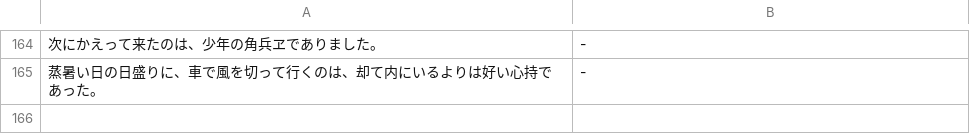
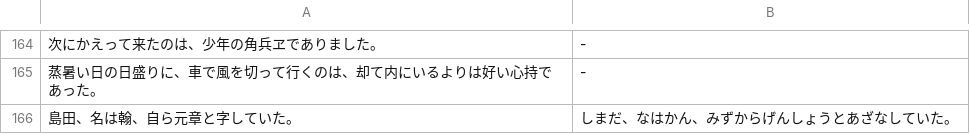
Before and after one commit to akitenkrad/rs-typing-trainer, a TSV file: tools/gen-data/overrides/ja_sentences.tsv, drawn as a sheet; only a part is shown, gaps mark what is left out.

Commit message:
Show each step's goal live, report readings with Ctrl+R, fix name readings, and show sentence sources
MYTASK-3633 MYTASK-3635 MYTASK-3636 MYTASK-3637

```diff
--- a/tools/gen-data/overrides/ja_sentences.tsv
+++ b/tools/gen-data/overrides/ja_sentences.tsv
@@ -165 +165,2 @@
 蒸暑い日の日盛りに、車で風を切って行くのは、却て内にいるよりは好い心持であった。	-
+島田、名は翰、自ら元章と字していた。	しまだ、なはかん、みずからげんしょうとあざなしていた。
```
Also changed, not shown: tools/gen-data/overrides/ja_readings.tsv, 39 other files.
